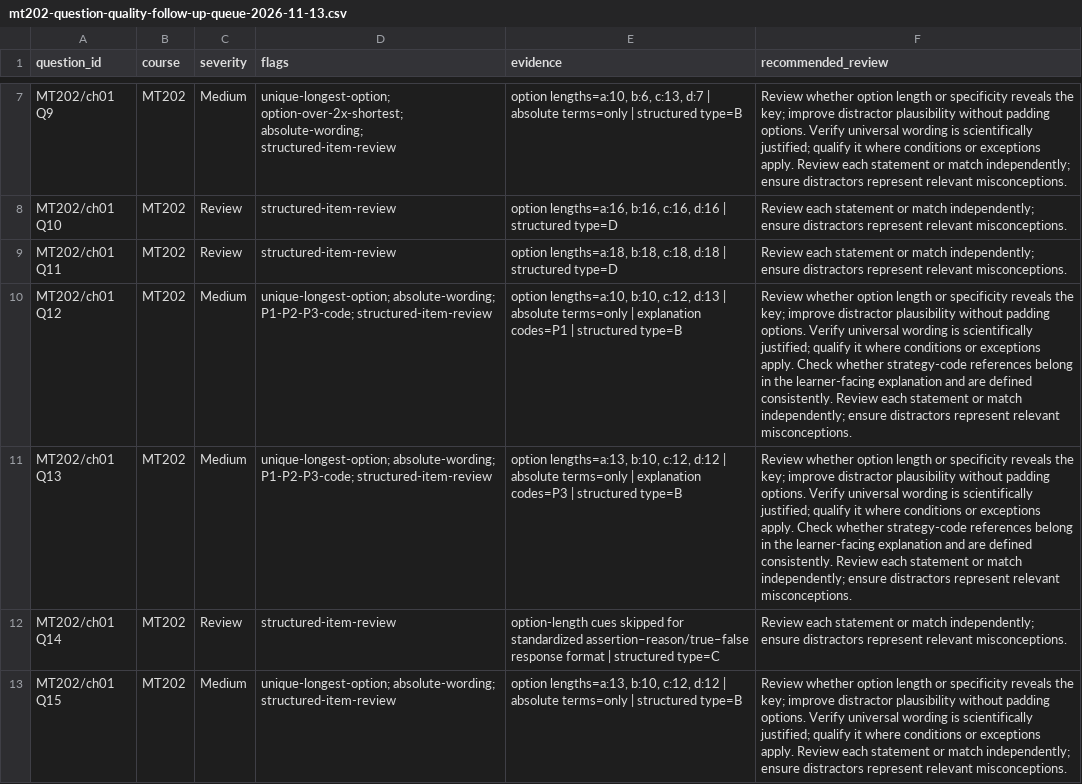
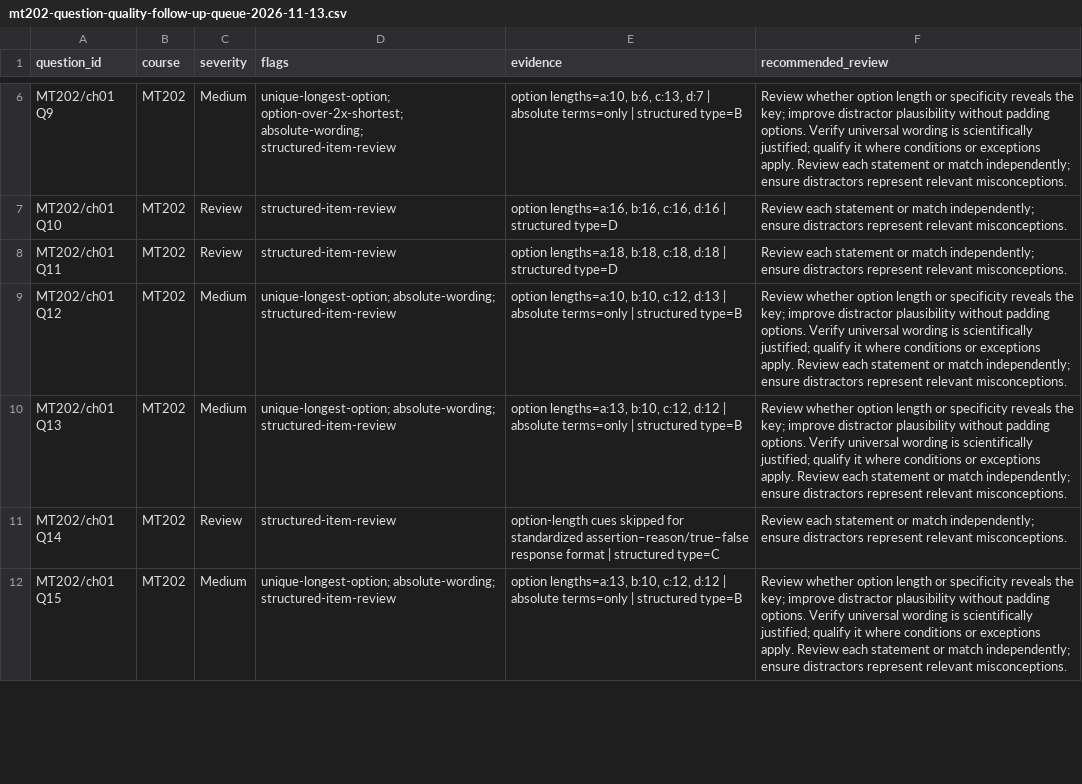
Before and after one commit to guiltythreee/Limitless, a CSV file: metallurgy-source/reports/mt202-question-quality-follow-up-queue-2026-11-13.csv, drawn as a sheet; only a part is shown, gaps mark what is left out; addresses are those after the commit; the diff covers the shown part only; the diff names each change by its address in the sheet, - before the commit and + after, or states it on an @@ line.

Commit message:
Regenerate MT202 queue after Chapter 1 content review

```diff
--- a/metallurgy-source/reports/mt202-question-quality-follow-up-queue-2026-11-13.csv
+++ b/metallurgy-source/reports/mt202-question-quality-follow-up-queue-2026-11-13.csv
-D9:D10 (flags): unique-longest-option; absolute-wording; P1-P2-P3-code; structured-item-review
+D9:D10 (flags): unique-longest-option; absolute-wording; structured-item-review
-E9 (evidence): …terms=only | explanation codes=P1 | structured type=B
+E9 (evidence): …terms=only | structured type=B
-F9:F10 (recommended_review): …exceptions apply. Check whether strategy-code references belong in the learner-facing explanation and are defined consistently. Review each…
+F9:F10 (recommended_review): …exceptions apply. Review each…
-E10 (evidence): …terms=only | explanation codes=P3 | structured type=B
+E10 (evidence): …terms=only | structured type=B
```
Also changed, not shown: 2 removed rows and 2 edited cells elsewhere in this file.
